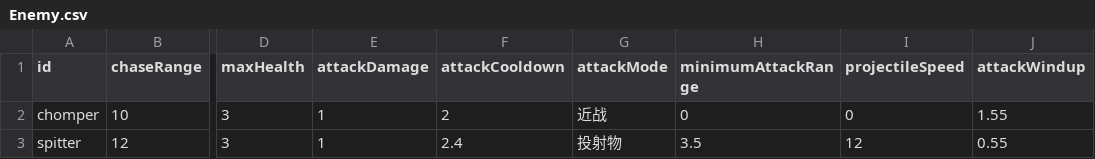
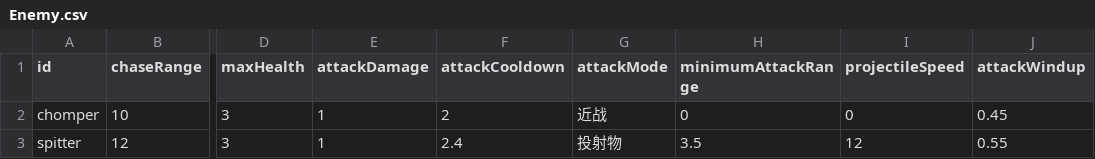
Before and after one commit to sone4331/Odyssey, a CSV file: Assets/_Project/Data/Design/Enemy.csv, drawn as a sheet; only a part is shown, gaps mark what is left out; the diff names each change by its address in the sheet, - before the commit and + after, or states it on an @@ line.

```diff
--- a/Assets/_Project/Data/Design/Enemy.csv
+++ b/Assets/_Project/Data/Design/Enemy.csv
-J2 (attackWindup): 1.55
+J2 (attackWindup): 0.45
```
Also changed, not shown: 8 other files.
